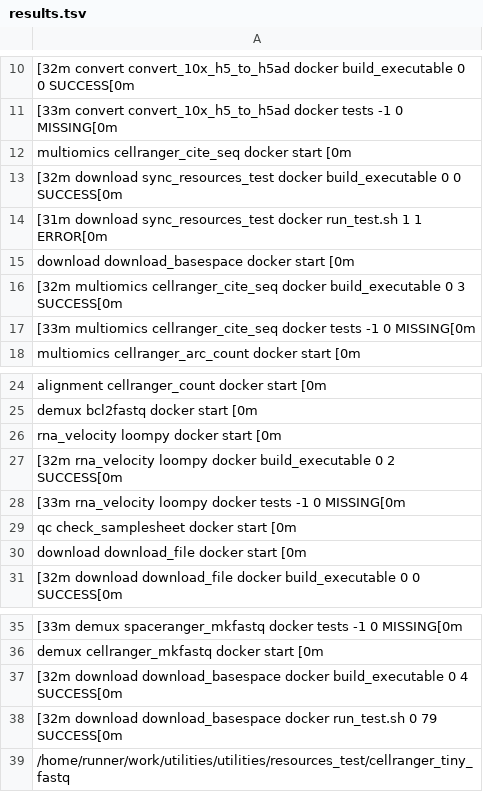
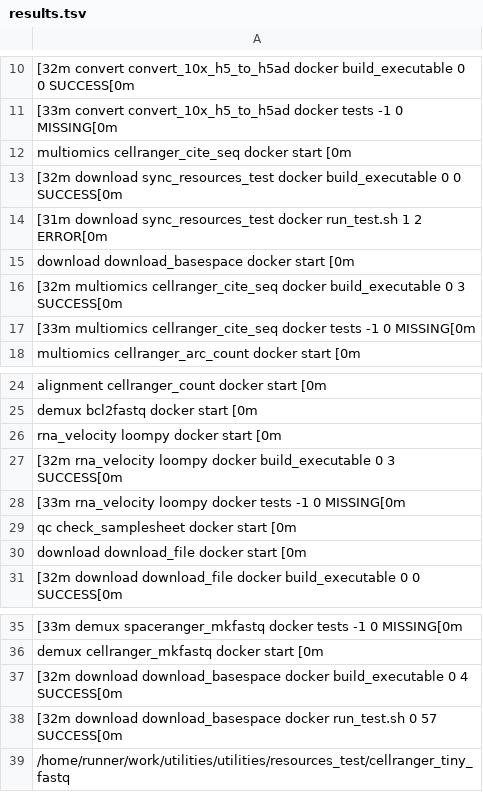
Before and after one commit to TrellixVulnTeam/utilities_CP0O, a TSV file: check_results/results.tsv, drawn as a sheet; only a part is shown, gaps mark what is left out; the diff names each change by its address in the sheet, - before the commit and + after, or states it on an @@ line.

```diff
--- a/check_results/results.tsv
+++ b/check_results/results.tsv
-A14: …run_test.sh 1 1 ERROR[0m
+A14: …run_test.sh 1 2 ERROR[0m
-A27: …build_executable 0 2 SUCCESS[0m
+A27: …build_executable 0 3 SUCCESS[0m
-A38: …run_test.sh 0 79 SUCCESS[0m
+A38: …run_test.sh 0 57 SUCCESS[0m
```
Also changed, not shown: 40 other files.
